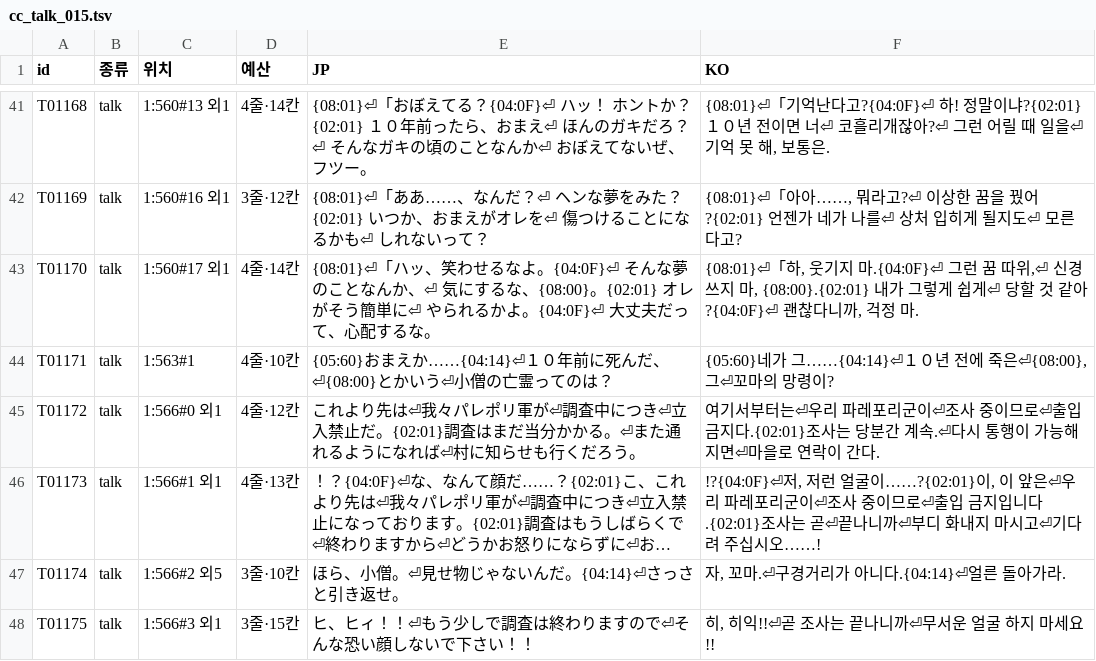
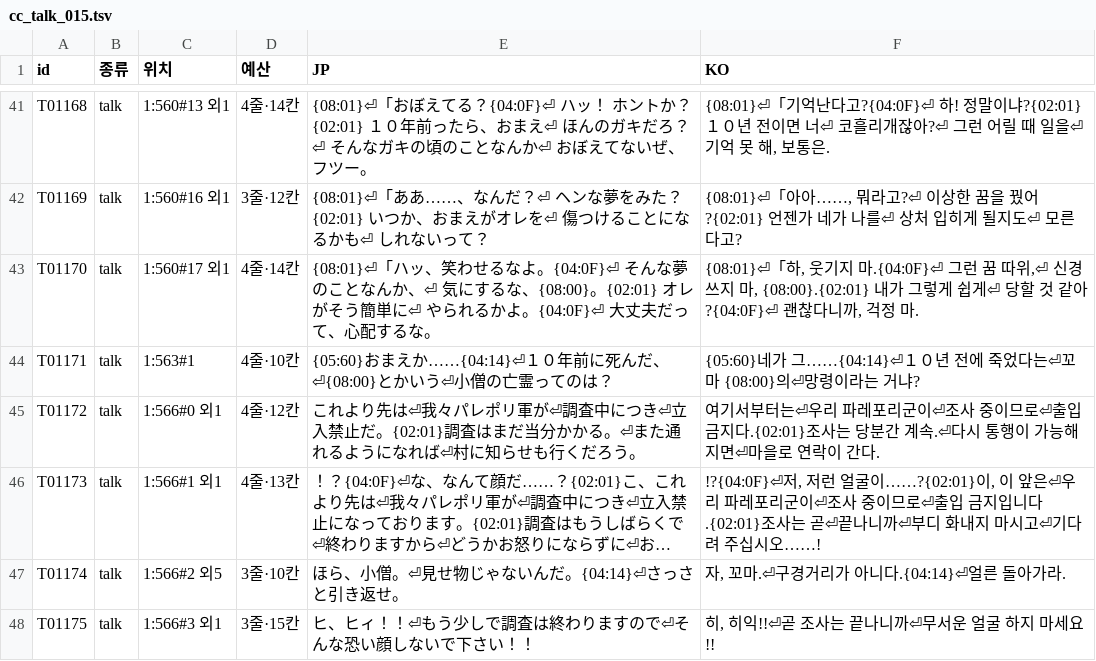
Before and after one commit to hospi0/chronocross-kr-patch, a TSV file: my files/tsv/cc_talk_015.tsv, drawn as a sheet; only a part is shown, gaps mark what is left out; long unchanged cells end in ….

```diff
--- a/my files/tsv/cc_talk_015.tsv
+++ b/my files/tsv/cc_talk_015.tsv
@@ -43,3 +43,3 @@ T01169	talk	1:560#16 외1	3줄·12칸	{08:01}⏎「ああ……、なんだ？
 T01170	talk	1:560#17 외1	4줄·14칸	{08:01}⏎「ハッ、笑わせるなよ。{04:0F}⏎　そんな夢のことなんか、⏎　気にするな、{08:00}。{02:01}　オレがそう簡単に⏎　やられるかよ。{04:0F}⏎　大丈夫だって、心配するな。	{08:01}⏎「하, 웃기지 마.{04:0F}⏎　그런 꿈 따위,⏎　신경 쓰지 마, {08:00}.{02:01}　내가 그렇게 쉽게⏎　당할 것 같아?{04:0F}⏎　괜찮다니까, 걱정 마.
-T01171	talk	1:563#1	4줄·10칸	{05:60}おまえか……{04:14}⏎１０年前に死んだ、⏎{08:00}とかいう⏎小僧の亡霊ってのは？	{05:60}네가 그……{04:14}⏎１０년 전에 죽은⏎{08:00}, 그⏎꼬마의 망령이?
+T01171	talk	1:563#1	4줄·10칸	{05:60}おまえか……{04:14}⏎１０年前に死んだ、⏎{08:00}とかいう⏎小僧の亡霊ってのは？	{05:60}네가 그……{04:14}⏎１０년 전에 죽었다는⏎꼬마 {08:00}의⏎망령이라는 거냐?
 T01172	talk	1:566#0 외1	4줄·12칸	これより先は⏎我々パレポリ軍が⏎調査中につき⏎立入禁止だ。{02:01}調査はまだ当分かかる。⏎また通れるようになれば⏎村に知らせも行くだろう。	여기서부터는⏎우리 파레포리군이⏎조사 중이므로⏎출입 금지다.{02:01}조사는 당분간 계속.⏎다시 통행이 가능해지면⏎마을로 연락이 간다.
```
Also changed, not shown: my files/tsv/cc_misc_001.tsv, my files/tsv/cc_talk_007.tsv, 10 other files.
